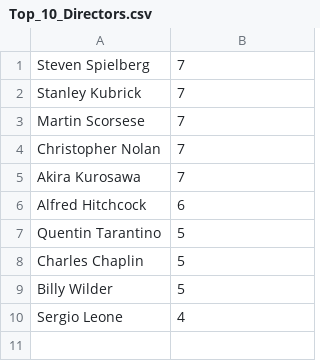
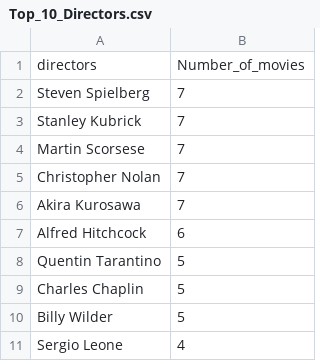
Before and after one commit to KitFoxAme/portfolioprojects, a CSV file: IMDb Project/IMDb Project .csv Files/Top_10_Directors.csv, drawn as a sheet; the diff names each change by its address in the sheet, - before the commit and + after, or states it on an @@ line.

```diff
--- a/IMDb Project/IMDb Project .csv Files/Top_10_Directors.csv
+++ b/IMDb Project/IMDb Project .csv Files/Top_10_Directors.csv
+row 1: directors | Number_of_movies
```
Also changed, not shown: IMDb Project/IMDb Project .csv Files/PopularGenre_Decades.csv, IMDb Project/IMDb Project .csv Files/Top_10_MostProfitable.csv, 4 other files.
